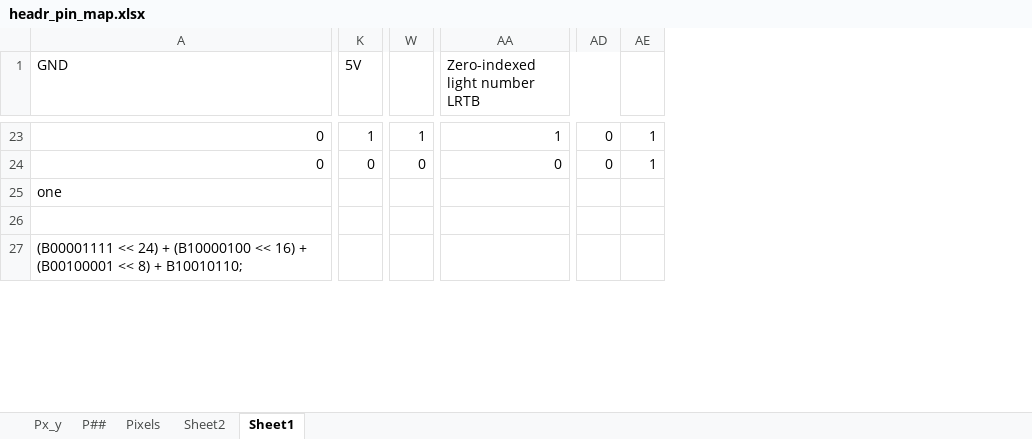
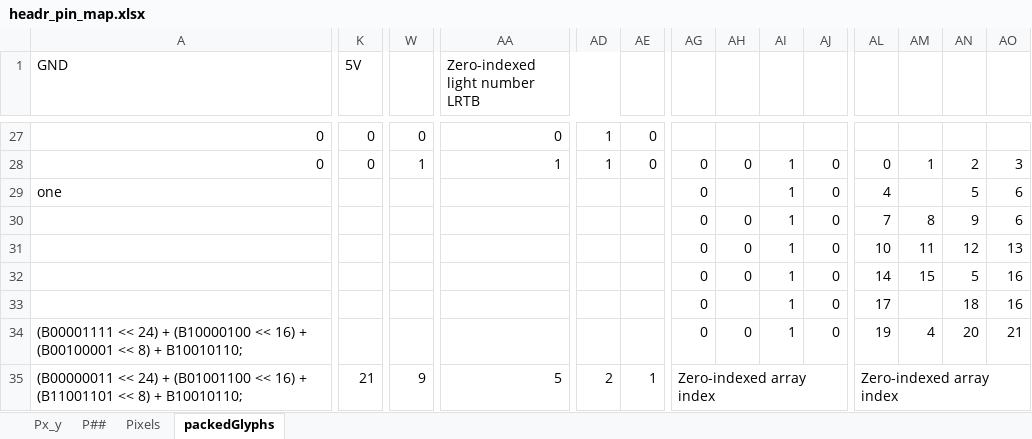
Before and after one commit to kilometersperhour/nema-matrix-hardware, an Excel workbook: headr_pin_map.xlsx, sheet packedGlyphs, drawn as a sheet; only a part is shown, gaps mark what is left out; values as stored, in another font and other column widths than the file's, no cell formats; conditional formats not drawn; addresses are those after the commit; rows hold the shown columns only; the diff covers the shown part only; the diff names each change by its address in the sheet, - before the commit and + after, or states it on an @@ line.

Commit message:
Glyphs repacked from 28-bit form to 22-bit form. Need more work to reassign UART pins

```diff
--- a/headr_pin_map.xlsx (sheet packedGlyphs)
+++ b/headr_pin_map.xlsx (sheet packedGlyphs)
-sheet tab: Sheet1
+sheet tab: packedGlyphs
-sheet tab: Sheet2
+column AG, rows 28-29: 0 | 0; rows 33-34: 0 | 0
+column AH, row 28: 0; row 34: 0
+column AI, rows 28-29: 1 | 1; rows 33-34: 1 | 1
+column AJ, rows 28-29: 0 | 0; rows 33-34: 0 | 0
+column AL, rows 28-29: 0 | 4; rows 33-34: 17 | 19
+column AM, row 28: 1; row 34: 4
+column AN, rows 28-29: 2 | 5; rows 33-34: 18 | 20
+column AO, rows 28-29: 3 | 6; rows 33-34: 16 | 21
-K27 (5V): 1
+K27 (5V): 0
-W27: 1
+W27: 0
-AA27 (Zero-indexed light number LRTB): 1
+AA27 (Zero-indexed light number LRTB): 0
-AD27:AD28: 0
+AD27:AD28: 1
-AE27:AE28: 1
+AE27:AE28: 0
-W28: 0
+W28: 1
-AA28 (Zero-indexed light number LRTB): 0
+AA28 (Zero-indexed light number LRTB): 1
+row 30:  |  |  |  |  |  | 0 | 0 | 1 | 0 | 7 | 8 | 9 | 6
+row 31:  |  |  |  |  |  | 0 | 0 | 1 | 0 | 10 | 11 | 12 | 13
+row 32:  |  |  |  |  |  | 0 | 0 | 1 | 0 | 14 | 15 | 5 | 16
-row 33: (empty)
+row 33:  |  |  |  |  |  | 0 |  | 1 | 0 | 17 |  | 18 | 16
+row 35: (B00000011 << 24) + (B01001100 << 16) + (B11001101 << 8) + B10010110; | 21 | 9 | 5 | 2 | 1 | Zero-indexed array index |  |  |  | Zero-indexed array index
```
Also changed, not shown: 39 added rows, 2 removed rows, 1 added column and 232 edited cells elsewhere in this sheet, cell formats, formulas that keep their value, 1 other file.
